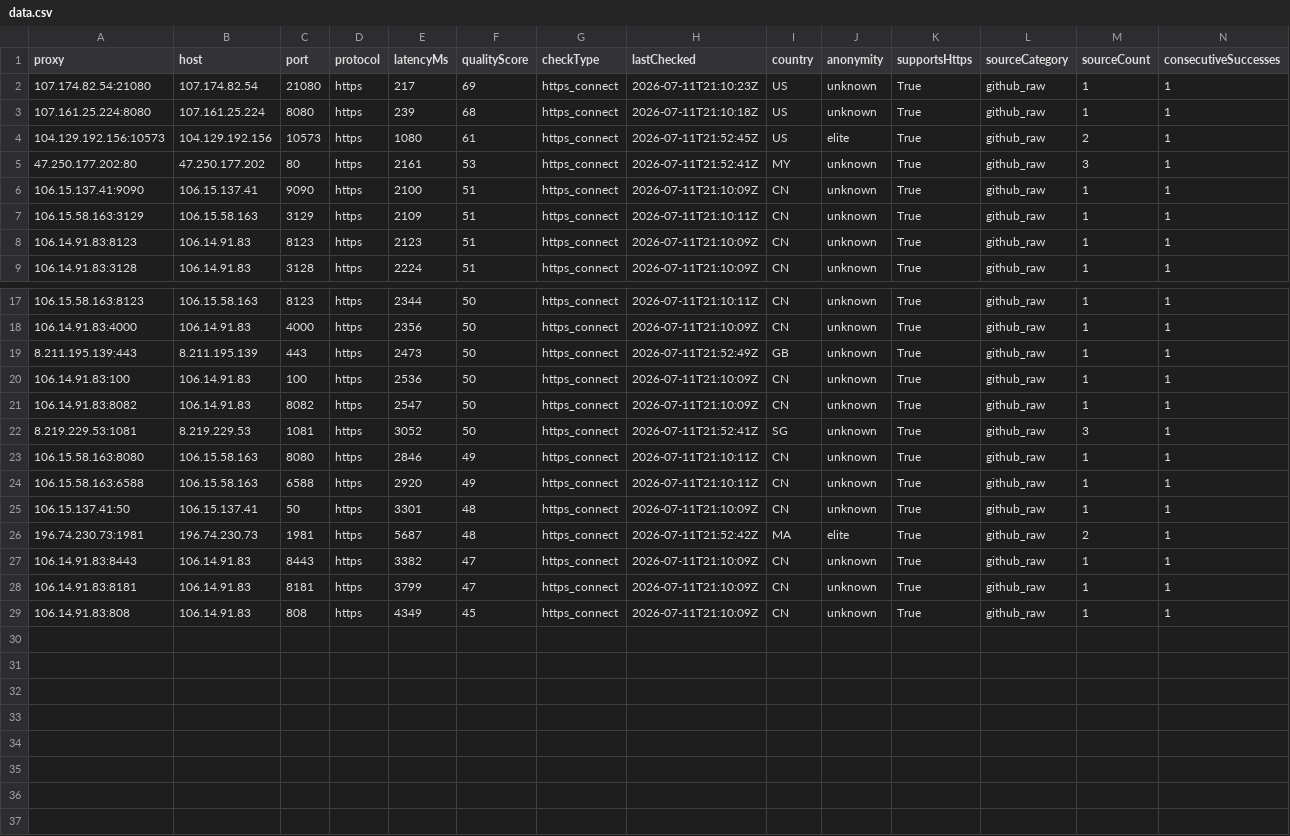
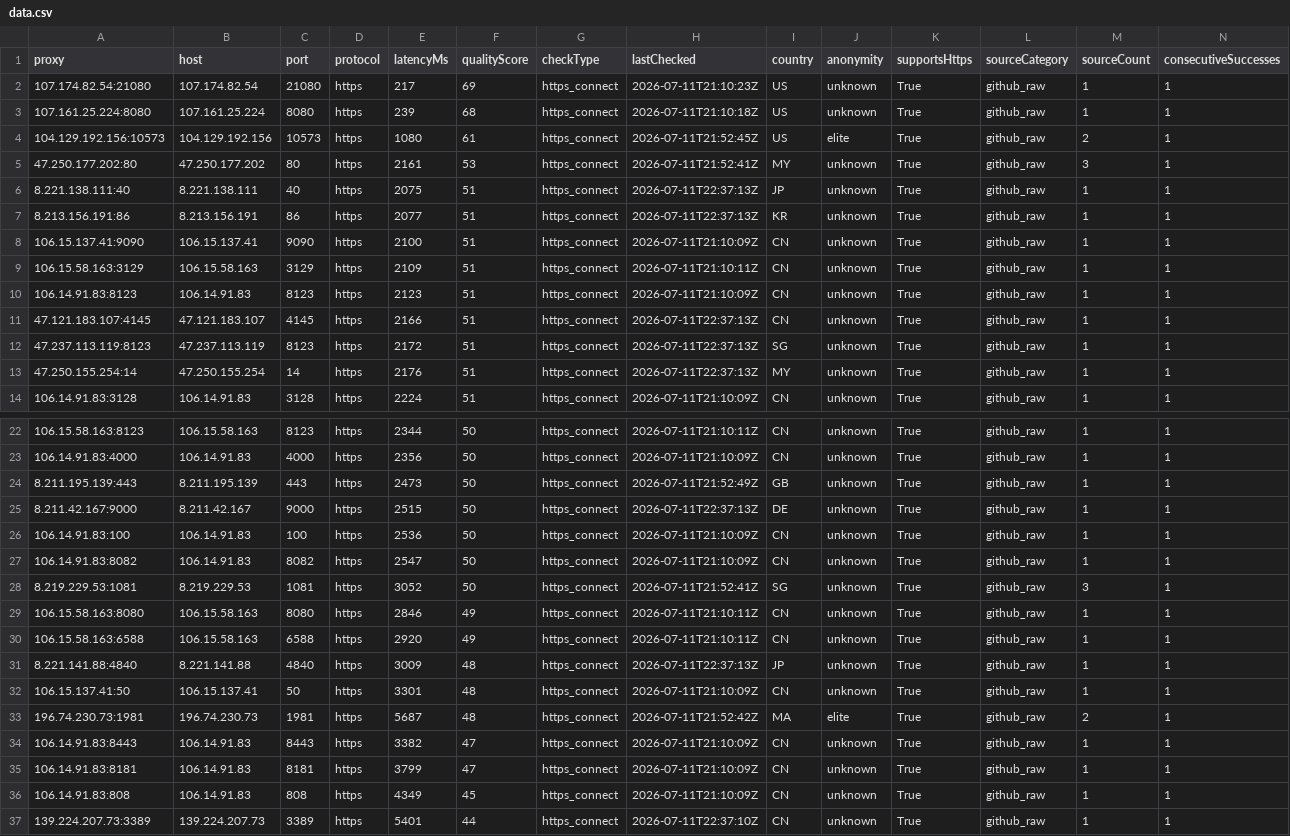
Before and after one commit to xyzs996/free-proxy-health-list, a CSV file: proxies/protocols/https/data.csv, drawn as a sheet; only a part is shown, gaps mark what is left out; rows hold the shown columns only; the diff names each change by its address in the sheet, - before the commit and + after, or states it on an @@ line.

```diff
--- a/proxies/protocols/https/data.csv
+++ b/proxies/protocols/https/data.csv
+row 6: 8.221.138.111:40 | 8.221.138.111 | 40 | https | 2075 | 51 | https_connect | 2026-07-11T22:37:13Z | JP | unknown | True | github_raw | 1 | 1
+row 7: 8.213.156.191:86 | 8.213.156.191 | 86 | https | 2077 | 51 | https_connect | 2026-07-11T22:37:13Z | KR | unknown | True | github_raw | 1 | 1
+row 11: 47.121.183.107:4145 | 47.121.183.107 | 4145 | https | 2166 | 51 | https_connect | 2026-07-11T22:37:13Z | CN | unknown | True | github_raw | 1 | 1
+row 12: 47.237.113.119:8123 | 47.237.113.119 | 8123 | https | 2172 | 51 | https_connect | 2026-07-11T22:37:13Z | SG | unknown | True | github_raw | 1 | 1
+row 13: 47.250.155.254:14 | 47.250.155.254 | 14 | https | 2176 | 51 | https_connect | 2026-07-11T22:37:13Z | MY | unknown | True | github_raw | 1 | 1
+row 25: 8.211.42.167:9000 | 8.211.42.167 | 9000 | https | 2515 | 50 | https_connect | 2026-07-11T22:37:13Z | DE | unknown | True | github_raw | 1 | 1
+row 31: 8.221.141.88:4840 | 8.221.141.88 | 4840 | https | 3009 | 48 | https_connect | 2026-07-11T22:37:13Z | JP | unknown | True | github_raw | 1 | 1
+row 37: 139.224.207.73:3389 | 139.224.207.73 | 3389 | https | 5401 | 44 | https_connect | 2026-07-11T22:37:10Z | CN | unknown | True | github_raw | 1 | 1
```
Also changed, not shown: proxies/anonymity/elite/data.csv, proxies/protocols/socks5/data.csv, 37 other files.
